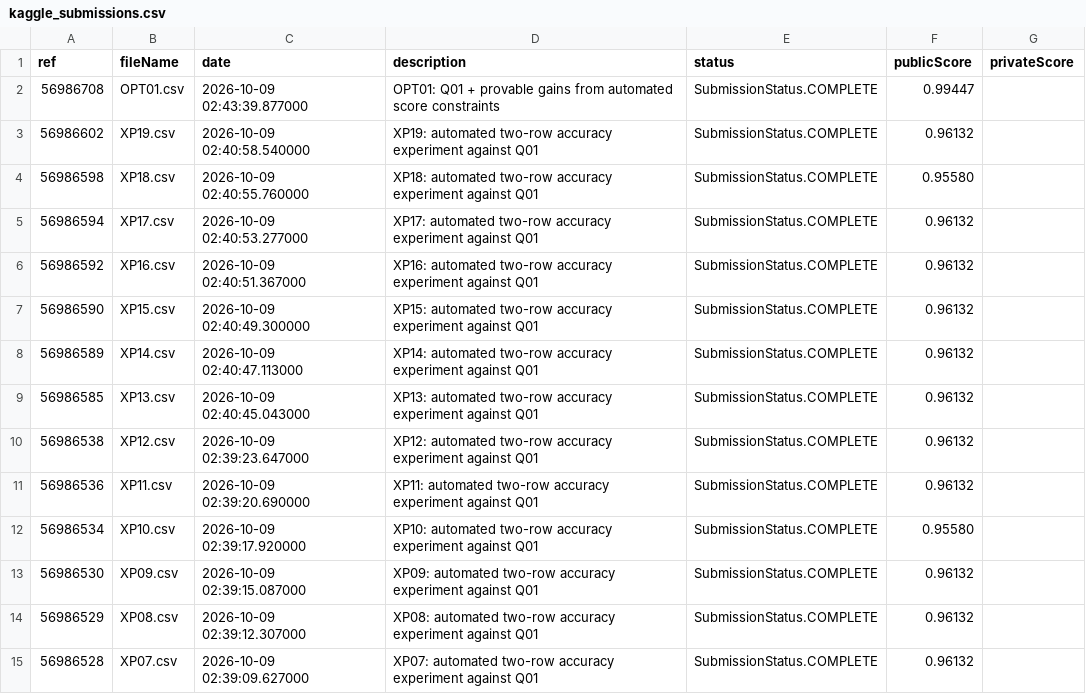
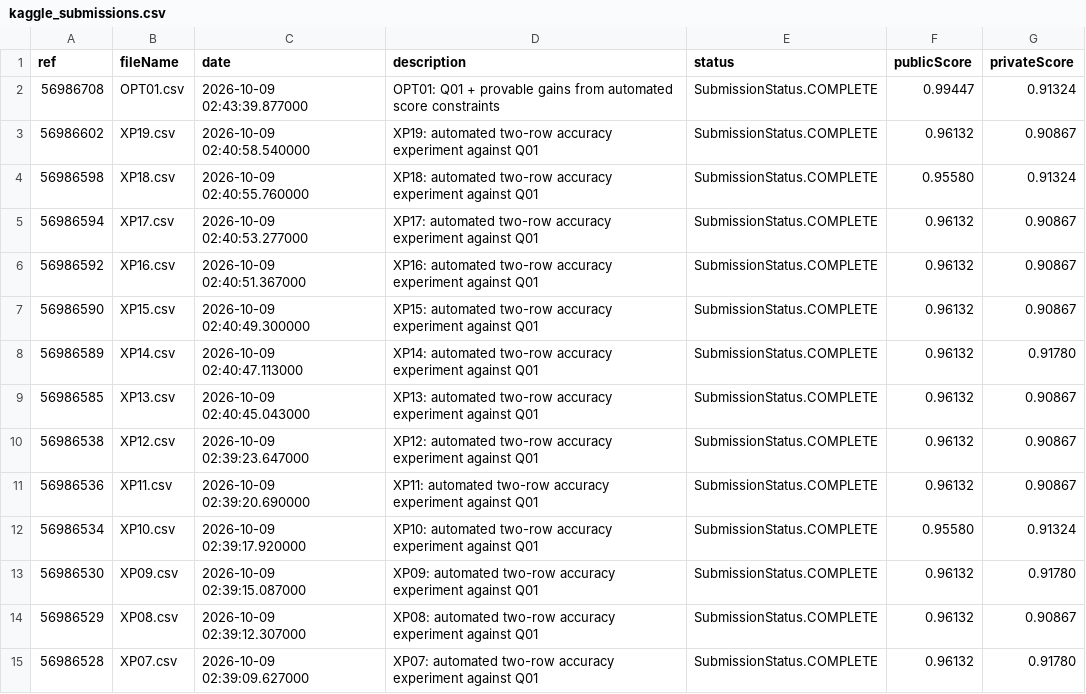
Before and after one commit to hamidhosen42/The-Great-Kacchi-Aloo-Mystery, a CSV file: outputs/kaggle_submissions.csv, drawn as a sheet; only a part is shown; the diff covers the shown part only.

Commit message:
Add final 25 selection results CSV with scores and submission details

```diff
--- a/outputs/kaggle_submissions.csv
+++ b/outputs/kaggle_submissions.csv
@@ -1,15 +1,15 @@
 ref,fileName,date,description,status,publicScore,privateScore
-56986708,OPT01.csv,2026-10-09 02:43:39.877000,OPT01: Q01 + provable gains from automated score constraints,SubmissionStatus.COMPLETE,0.99447,
-56986602,XP19.csv,2026-10-09 02:40:58.540000,XP19: automated two-row accuracy experiment against Q01,SubmissionStatus.COMPLETE,0.96132,
-56986598,XP18.csv,2026-10-09 02:40:55.760000,XP18: automated two-row accuracy experiment against Q01,SubmissionStatus.COMPLETE,0.95580,
-56986594,XP17.csv,2026-10-09 02:40:53.277000,XP17: automated two-row accuracy experiment against Q01,SubmissionStatus.COMPLETE,0.96132,
-56986592,XP16.csv,2026-10-09 02:40:51.367000,XP16: automated two-row accuracy experiment against Q01,SubmissionStatus.COMPLETE,0.96132,
-56986590,XP15.csv,2026-10-09 02:40:49.300000,XP15: automated two-row accuracy experiment against Q01,SubmissionStatus.COMPLETE,0.96132,
-56986589,XP14.csv,2026-10-09 02:40:47.113000,XP14: automated two-row accuracy experiment against Q01,SubmissionStatus.COMPLETE,0.96132,
-56986585,XP13.csv,2026-10-09 02:40:45.043000,XP13: automated two-row accuracy experiment against Q01,SubmissionStatus.COMPLETE,0.96132,
-56986538,XP12.csv,2026-10-09 02:39:23.647000,XP12: automated two-row accuracy experiment against Q01,SubmissionStatus.COMPLETE,0.96132,
-56986536,XP11.csv,2026-10-09 02:39:20.690000,XP11: automated two-row accuracy experiment against Q01,SubmissionStatus.COMPLETE,0.96132,
-56986534,XP10.csv,2026-10-09 02:39:17.920000,XP10: automated two-row accuracy experiment against Q01,SubmissionStatus.COMPLETE,0.95580,
-56986530,XP09.csv,2026-10-09 02:39:15.087000,XP09: automated two-row accuracy experiment against Q01,SubmissionStatus.COMPLETE,0.96132,
-56986529,XP08.csv,2026-10-09 02:39:12.307000,XP08: automated two-row accuracy experiment against Q01,SubmissionStatus.COMPLETE,0.96132,
-56986528,XP07.csv,2026-10-09 02:39:09.627000,XP07: automated two-row accuracy experiment against Q01,SubmissionStatus.COMPLETE,0.96132,
+56986708,OPT01.csv,2026-10-09 02:43:39.877000,OPT01: Q01 + provable gains from automated score constraints,SubmissionStatus.COMPLETE,0.99447,0.91324
+56986602,XP19.csv,2026-10-09 02:40:58.540000,XP19: automated two-row accuracy experiment against Q01,SubmissionStatus.COMPLETE,0.96132,0.90867
+56986598,XP18.csv,2026-10-09 02:40:55.760000,XP18: automated two-row accuracy experiment against Q01,SubmissionStatus.COMPLETE,0.95580,0.91324
+56986594,XP17.csv,2026-10-09 02:40:53.277000,XP17: automated two-row accuracy experiment against Q01,SubmissionStatus.COMPLETE,0.96132,0.90867
+56986592,XP16.csv,2026-10-09 02:40:51.367000,XP16: automated two-row accuracy experiment against Q01,SubmissionStatus.COMPLETE,0.96132,0.90867
+56986590,XP15.csv,2026-10-09 02:40:49.300000,XP15: automated two-row accuracy experiment against Q01,SubmissionStatus.COMPLETE,0.96132,0.90867
+56986589,XP14.csv,2026-10-09 02:40:47.113000,XP14: automated two-row accuracy experiment against Q01,SubmissionStatus.COMPLETE,0.96132,0.91780
+56986585,XP13.csv,2026-10-09 02:40:45.043000,XP13: automated two-row accuracy experiment against Q01,SubmissionStatus.COMPLETE,0.96132,0.90867
+56986538,XP12.csv,2026-10-09 02:39:23.647000,XP12: automated two-row accuracy experiment against Q01,SubmissionStatus.COMPLETE,0.96132,0.90867
+56986536,XP11.csv,2026-10-09 02:39:20.690000,XP11: automated two-row accuracy experiment against Q01,SubmissionStatus.COMPLETE,0.96132,0.90867
+56986534,XP10.csv,2026-10-09 02:39:17.920000,XP10: automated two-row accuracy experiment against Q01,SubmissionStatus.COMPLETE,0.95580,0.91324
+56986530,XP09.csv,2026-10-09 02:39:15.087000,XP09: automated two-row accuracy experiment against Q01,SubmissionStatus.COMPLETE,0.96132,0.91780
+56986529,XP08.csv,2026-10-09 02:39:12.307000,XP08: automated two-row accuracy experiment against Q01,SubmissionStatus.COMPLETE,0.96132,0.90867
+56986528,XP07.csv,2026-10-09 02:39:09.627000,XP07: automated two-row accuracy experiment against Q01,SubmissionStatus.COMPLETE,0.96132,0.91780
```
Also changed, not shown: 61 edited cells elsewhere in this file, 18 other files.
